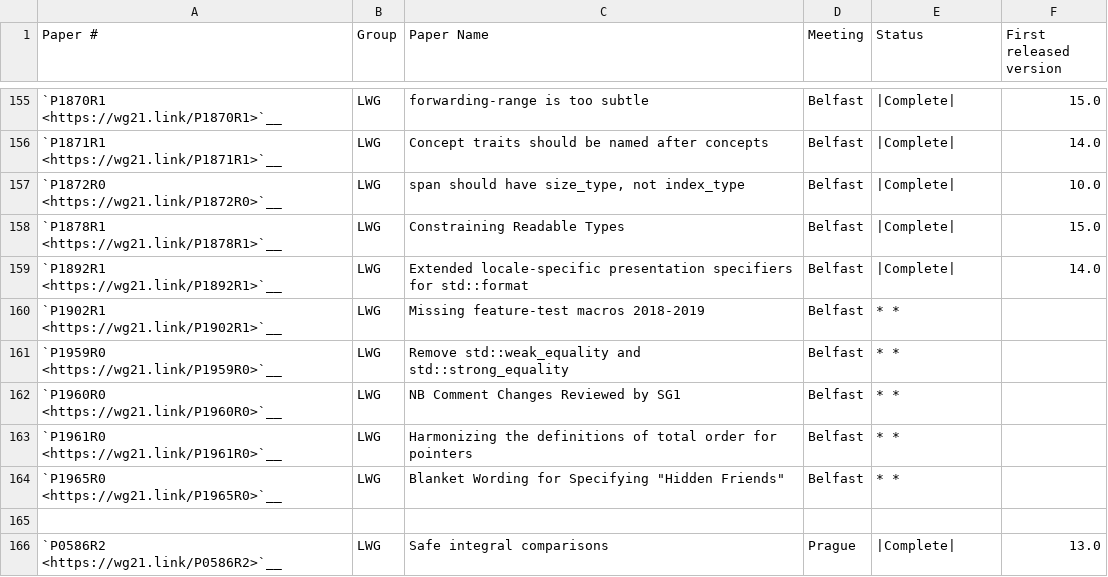
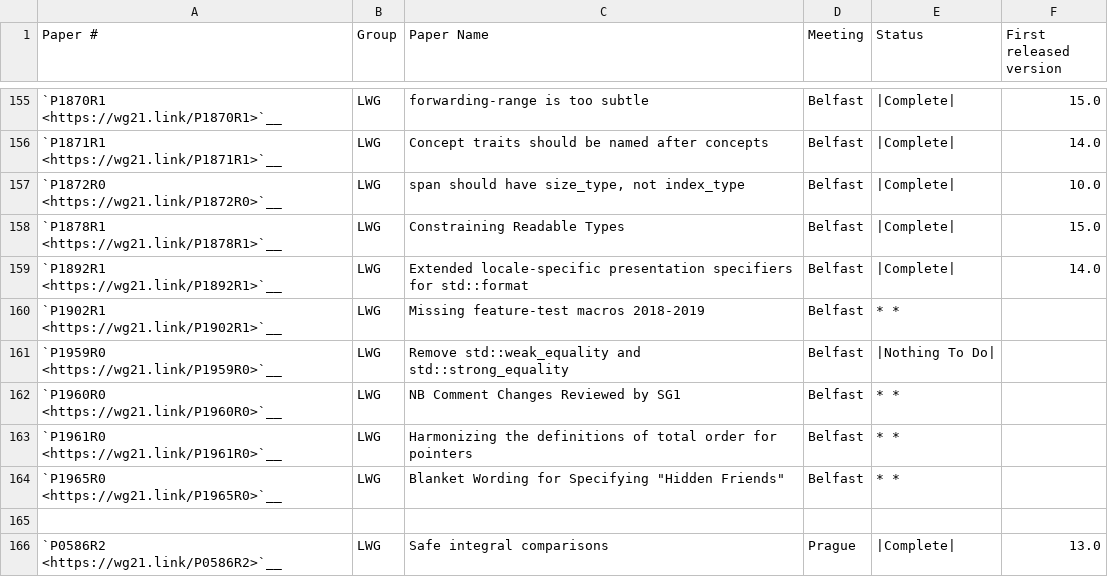
Before and after one commit to CTSRD-CHERI/libcxx, a CSV file: docs/Status/Cxx20Papers.csv, drawn as a sheet; only a part is shown, gaps mark what is left out.

```diff
--- a/docs/Status/Cxx20Papers.csv
+++ b/docs/Status/Cxx20Papers.csv
@@ -160,3 +160,3 @@
 "`P1902R1 <https://wg21.link/P1902R1>`__","LWG","Missing feature-test macros 2018-2019","Belfast","* *",""
-"`P1959R0 <https://wg21.link/P1959R0>`__","LWG","Remove std::weak_equality and std::strong_equality","Belfast","* *",""
+"`P1959R0 <https://wg21.link/P1959R0>`__","LWG","Remove std::weak_equality and std::strong_equality","Belfast","|Nothing To Do|",""
 "`P1960R0 <https://wg21.link/P1960R0>`__","LWG","NB Comment Changes Reviewed by SG1","Belfast","* *",""
```
Also changed, not shown: 6 other files.
